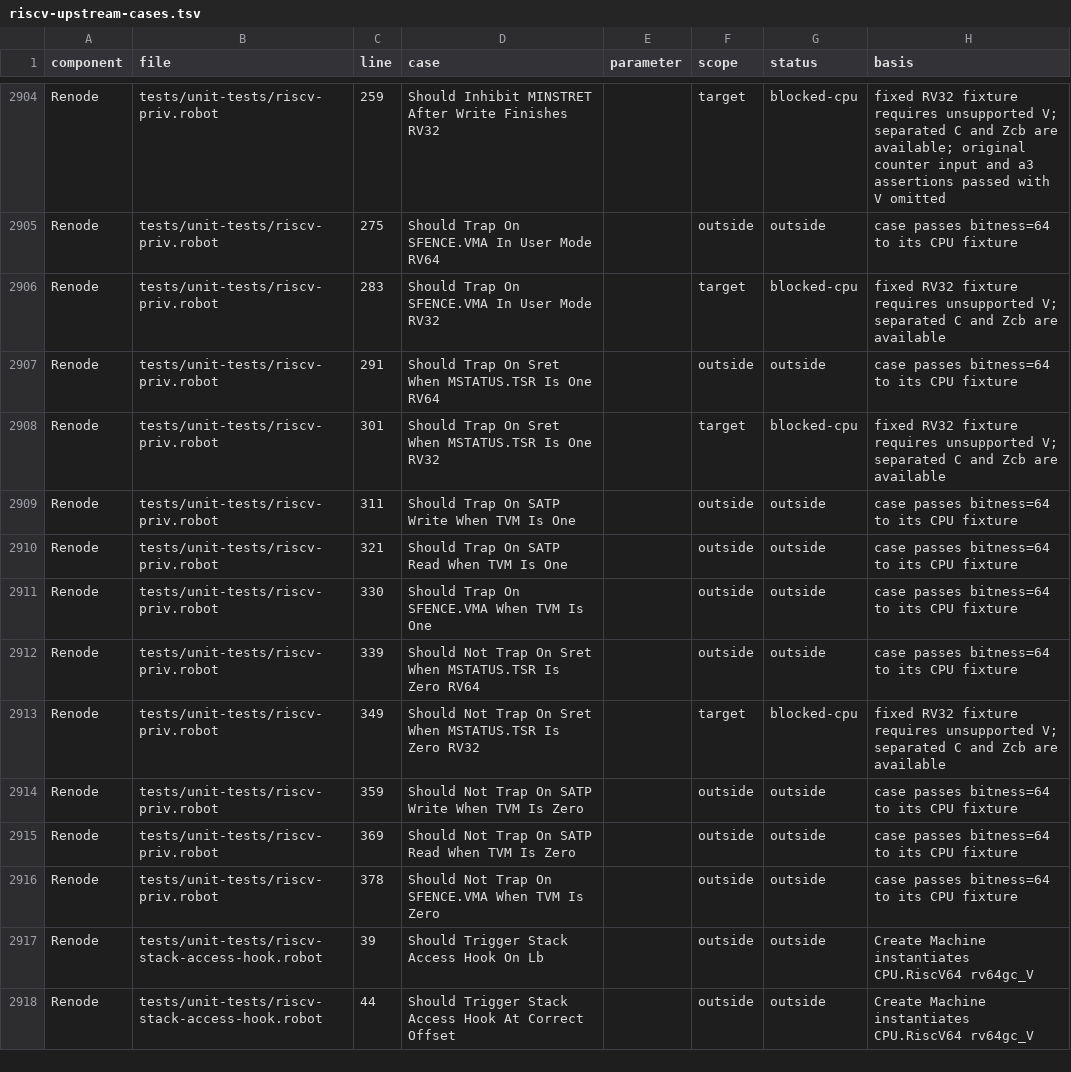
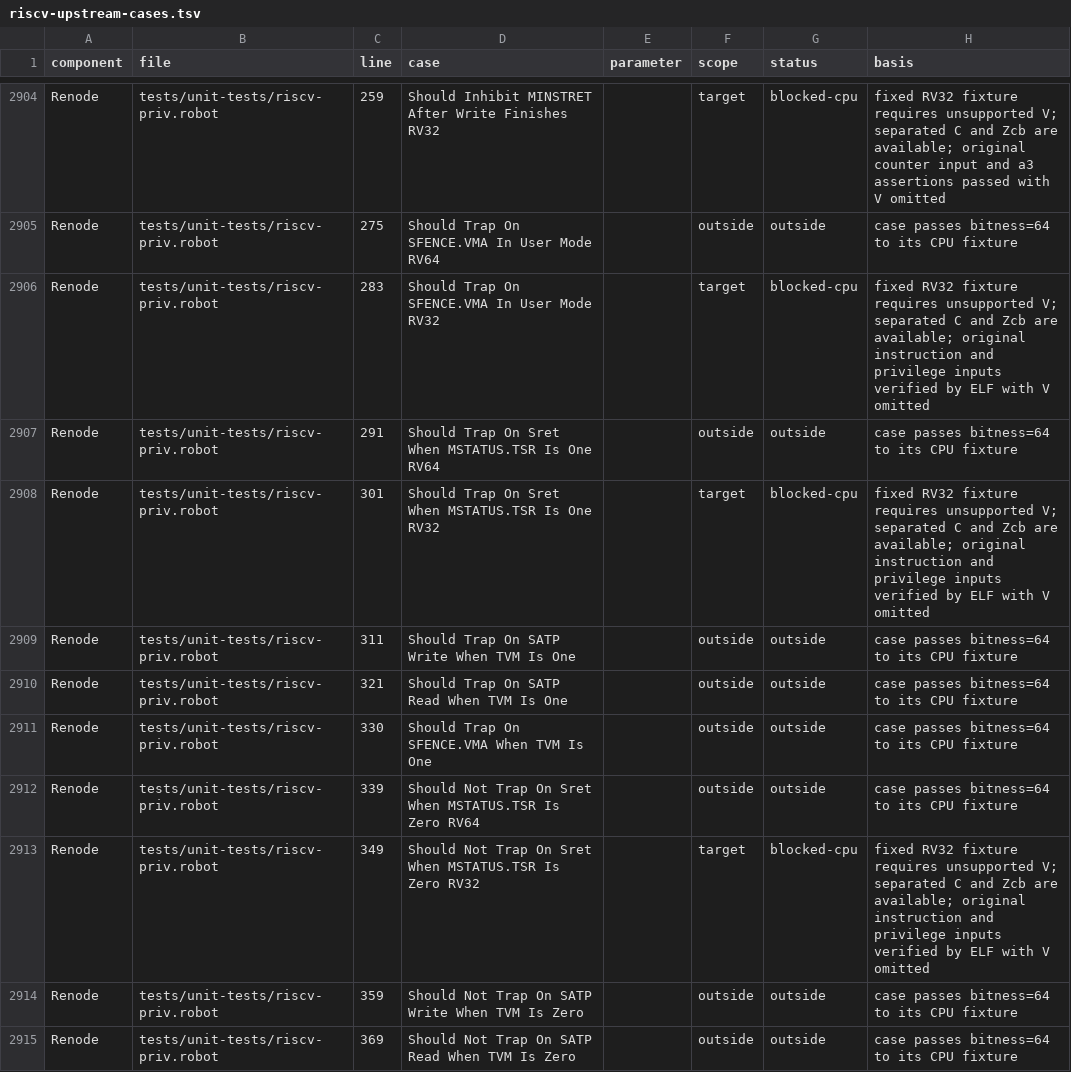
Before and after one commit to Koukyosyumei/penv, a TSV file: docs/riscv-upstream-cases.tsv, drawn as a sheet; only a part is shown, gaps mark what is left out; the shorter side is filled out with more unchanged rows.

Commit message:
Port fixed RV32 SFENCE and SRET Robot cases to ELFs

```diff
--- a/docs/riscv-upstream-cases.tsv
+++ b/docs/riscv-upstream-cases.tsv
@@ -2905,5 +2905,5 @@ Renode	tests/unit-tests/riscv-priv.robot	259	Should Inhibit MINSTRET After Write
 Renode	tests/unit-tests/riscv-priv.robot	275	Should Trap On SFENCE.VMA In User Mode RV64		outside	outside	case passes bitness=64 to its CPU fixture
-Renode	tests/unit-tests/riscv-priv.robot	283	Should Trap On SFENCE.VMA In User Mode RV32		target	blocked-cpu	fixed RV32 fixture requires unsupported V; separated C and Zcb are available
+Renode	tests/unit-tests/riscv-priv.robot	283	Should Trap On SFENCE.VMA In User Mode RV32		target	blocked-cpu	fixed RV32 fixture requires unsupported V; separated C and Zcb are available; original instruction and privilege inputs verified by ELF with V omitted
 Renode	tests/unit-tests/riscv-priv.robot	291	Should Trap On Sret When MSTATUS.TSR Is One RV64		outside	outside	case passes bitness=64 to its CPU fixture
-Renode	tests/unit-tests/riscv-priv.robot	301	Should Trap On Sret When MSTATUS.TSR Is One RV32		target	blocked-cpu	fixed RV32 fixture requires unsupported V; separated C and Zcb are available
+Renode	tests/unit-tests/riscv-priv.robot	301	Should Trap On Sret When MSTATUS.TSR Is One RV32		target	blocked-cpu	fixed RV32 fixture requires unsupported V; separated C and Zcb are available; original instruction and privilege inputs verified by ELF with V omitted
 Renode	tests/unit-tests/riscv-priv.robot	311	Should Trap On SATP Write When TVM Is One		outside	outside	case passes bitness=64 to its CPU fixture
@@ -2912,3 +2912,3 @@ Renode	tests/unit-tests/riscv-priv.robot	330	Should Trap On SFENCE.VMA When TVM
 Renode	tests/unit-tests/riscv-priv.robot	339	Should Not Trap On Sret When MSTATUS.TSR Is Zero RV64		outside	outside	case passes bitness=64 to its CPU fixture
-Renode	tests/unit-tests/riscv-priv.robot	349	Should Not Trap On Sret When MSTATUS.TSR Is Zero RV32		target	blocked-cpu	fixed RV32 fixture requires unsupported V; separated C and Zcb are available
+Renode	tests/unit-tests/riscv-priv.robot	349	Should Not Trap On Sret When MSTATUS.TSR Is Zero RV32		target	blocked-cpu	fixed RV32 fixture requires unsupported V; separated C and Zcb are available; original instruction and privilege inputs verified by ELF with V omitted
 Renode	tests/unit-tests/riscv-priv.robot	359	Should Not Trap On SATP Write When TVM Is Zero		outside	outside	case passes bitness=64 to its CPU fixture
```
Also changed, not shown: 3 other files.
